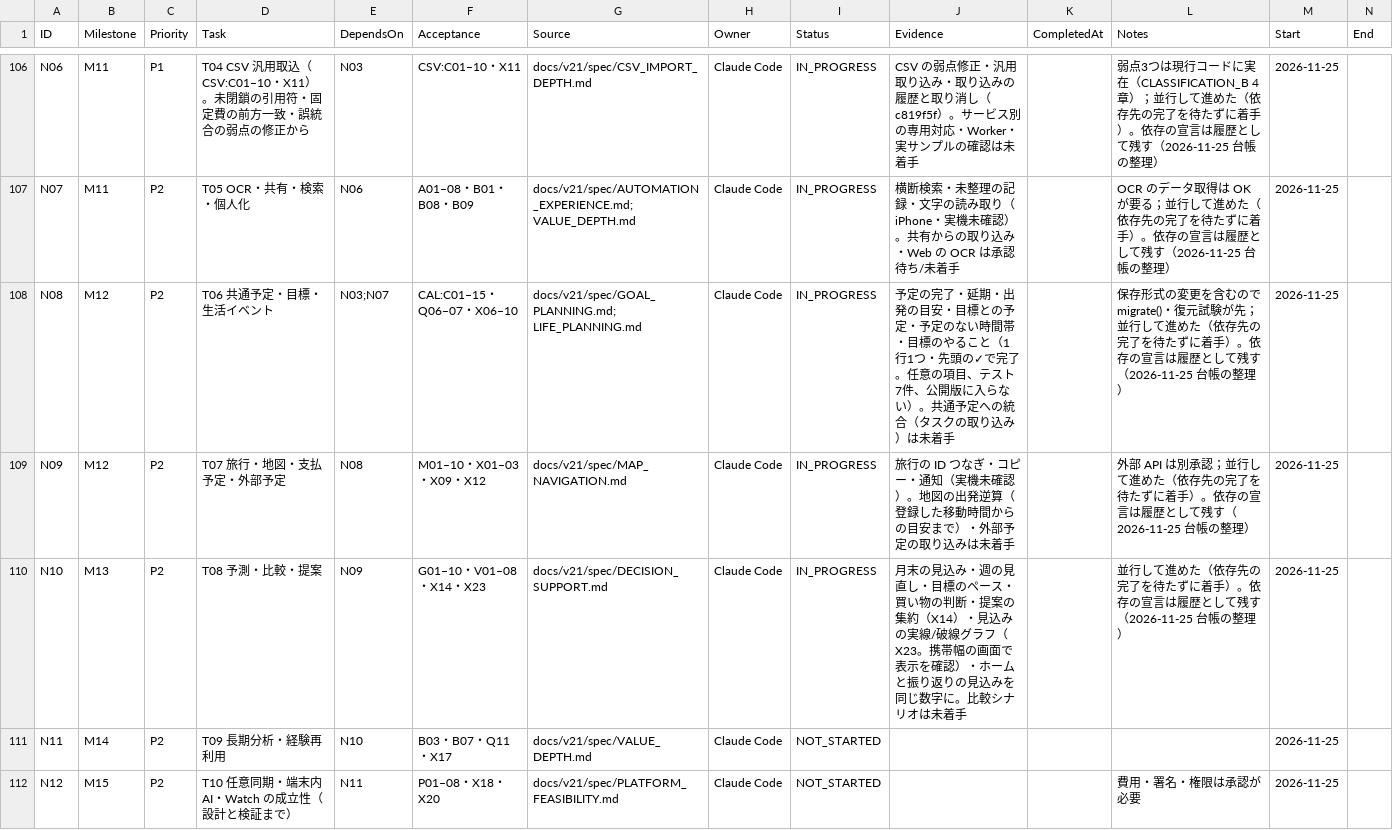
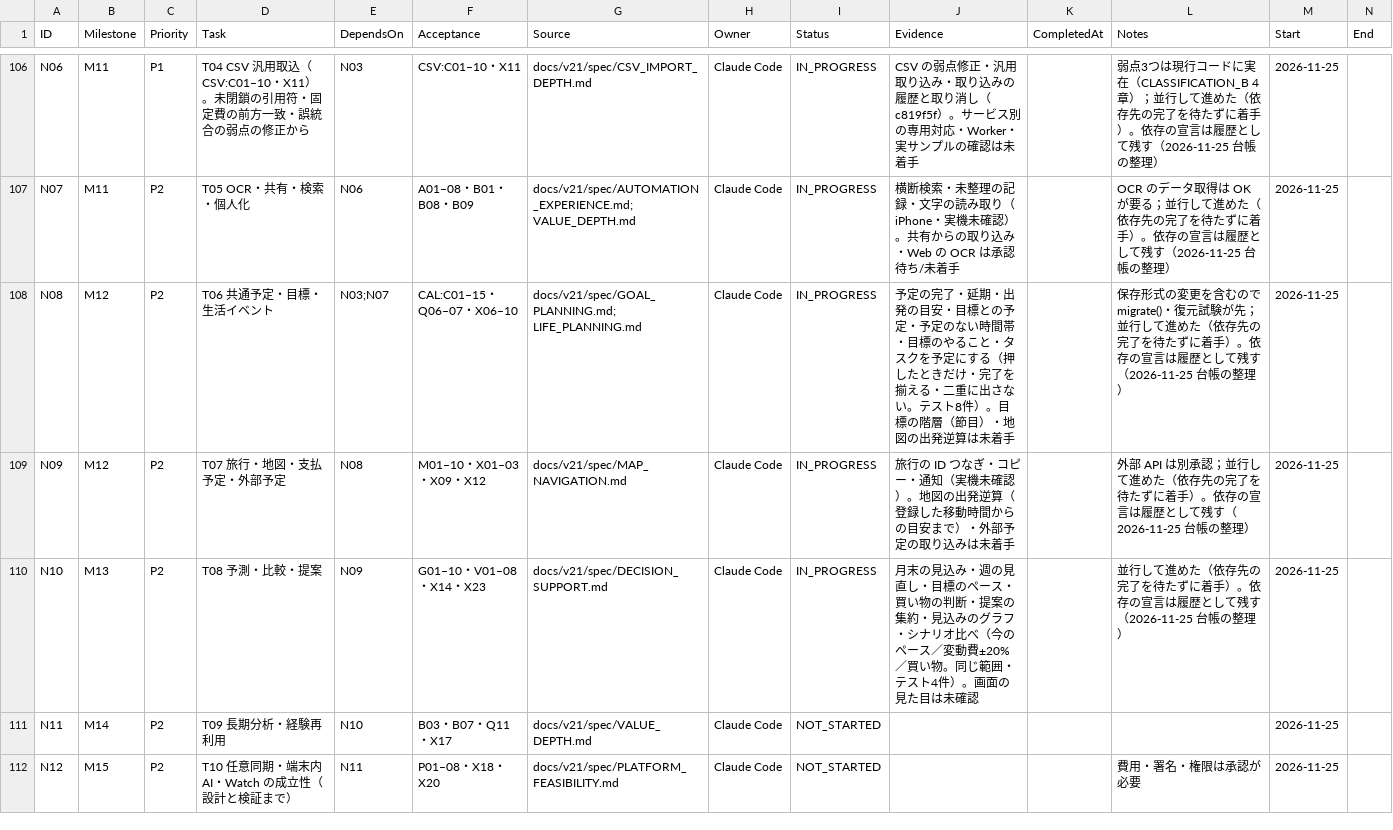
Before and after one commit to kkkaipppp/kurashi-base, a CSV file: docs/parent_progress_export/WBS.csv, drawn as a sheet; only a part is shown, gaps mark what is left out.

```diff
--- a/docs/parent_progress_export/WBS.csv
+++ b/docs/parent_progress_export/WBS.csv
@@ -107,5 +107,5 @@ N06,M11,P1,T04 CSV 汎用取込（CSV:C01–10・X11）。未閉鎖の引用符
 N07,M11,P2,T05 OCR・共有・検索・個人化,N06,A01–08・B01・B08・B09,docs/v21/spec/AUTOMATION_EXPERIENCE.md; VALUE_DEPTH.md,Claude Code,IN_PROGRESS,横断検索・未整理の記録・文字の読み取り（iPhone・実機未確認）。共有からの取り込み・Web の OCR は承認待ち/未着手,,OCR のデータ取得は OK が要る；並行して進めた（依存先の完了を待たずに着手）。依存の宣言は履歴として残す（2026-11-25 台帳の整理）,2026-11-25,
-N08,M12,P2,T06 共通予定・目標・生活イベント,N03;N07,CAL:C01–15・Q06–07・X06–10,docs/v21/spec/GOAL_PLANNING.md; LIFE_PLANNING.md,Claude Code,IN_PROGRESS,予定の完了・延期・出発の目安・目標との予定・予定のない時間帯・目標のやること（1行1つ・先頭の✓で完了。任意の項目、テスト7件、公開版に入らない）。共通予定への統合（タスクの取り込み）は未着手,,保存形式の変更を含むので migrate()・復元試験が先；並行して進めた（依存先の完了を待たずに着手）。依存の宣言は履歴として残す（2026-11-25 台帳の整理）,2026-11-25,
+N08,M12,P2,T06 共通予定・目標・生活イベント,N03;N07,CAL:C01–15・Q06–07・X06–10,docs/v21/spec/GOAL_PLANNING.md; LIFE_PLANNING.md,Claude Code,IN_PROGRESS,予定の完了・延期・出発の目安・目標との予定・予定のない時間帯・目標のやること・タスクを予定にする（押したときだけ・完了を揃える・二重に出さない。テスト8件）。目標の階層（節目）・地図の出発逆算は未着手,,保存形式の変更を含むので migrate()・復元試験が先；並行して進めた（依存先の完了を待たずに着手）。依存の宣言は履歴として残す（2026-11-25 台帳の整理）,2026-11-25,
 N09,M12,P2,T07 旅行・地図・支払予定・外部予定,N08,M01–10・X01–03・X09・X12,docs/v21/spec/MAP_NAVIGATION.md,Claude Code,IN_PROGRESS,旅行の ID つなぎ・コピー・通知（実機未確認）。地図の出発逆算（登録した移動時間からの目安まで）・外部予定の取り込みは未着手,,外部 API は別承認；並行して進めた（依存先の完了を待たずに着手）。依存の宣言は履歴として残す（2026-11-25 台帳の整理）,2026-11-25,
-N10,M13,P2,T08 予測・比較・提案,N09,G01–10・V01–08・X14・X23,docs/v21/spec/DECISION_SUPPORT.md,Claude Code,IN_PROGRESS,月末の見込み・週の見直し・目標のペース・買い物の判断・提案の集約（X14）・見込みの実線/破線グラフ（X23。携帯幅の画面で表示を確認）・ホームと振り返りの見込みを同じ数字に。比較シナリオは未着手,,並行して進めた（依存先の完了を待たずに着手）。依存の宣言は履歴として残す（2026-11-25 台帳の整理）,2026-11-25,
+N10,M13,P2,T08 予測・比較・提案,N09,G01–10・V01–08・X14・X23,docs/v21/spec/DECISION_SUPPORT.md,Claude Code,IN_PROGRESS,月末の見込み・週の見直し・目標のペース・買い物の判断・提案の集約・見込みのグラフ・シナリオ比べ（今のペース／変動費±20%／買い物。同じ範囲・テスト4件）。画面の見た目は未確認,,並行して進めた（依存先の完了を待たずに着手）。依存の宣言は履歴として残す（2026-11-25 台帳の整理）,2026-11-25,
 N11,M14,P2,T09 長期分析・経験再利用,N10,B03・B07・Q11・X17,docs/v21/spec/VALUE_DEPTH.md,Claude Code,NOT_STARTED,,,,2026-11-25,
```
Also changed, not shown: docs/progress/WBS.csv, 17 other files.
